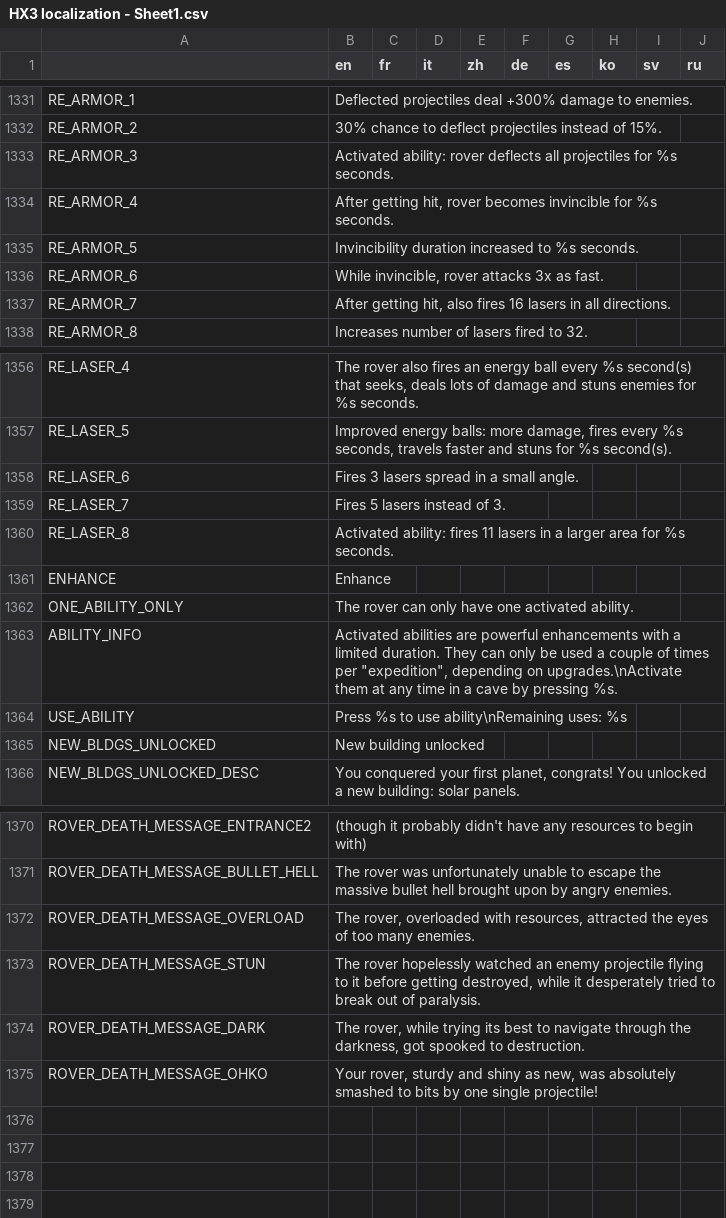
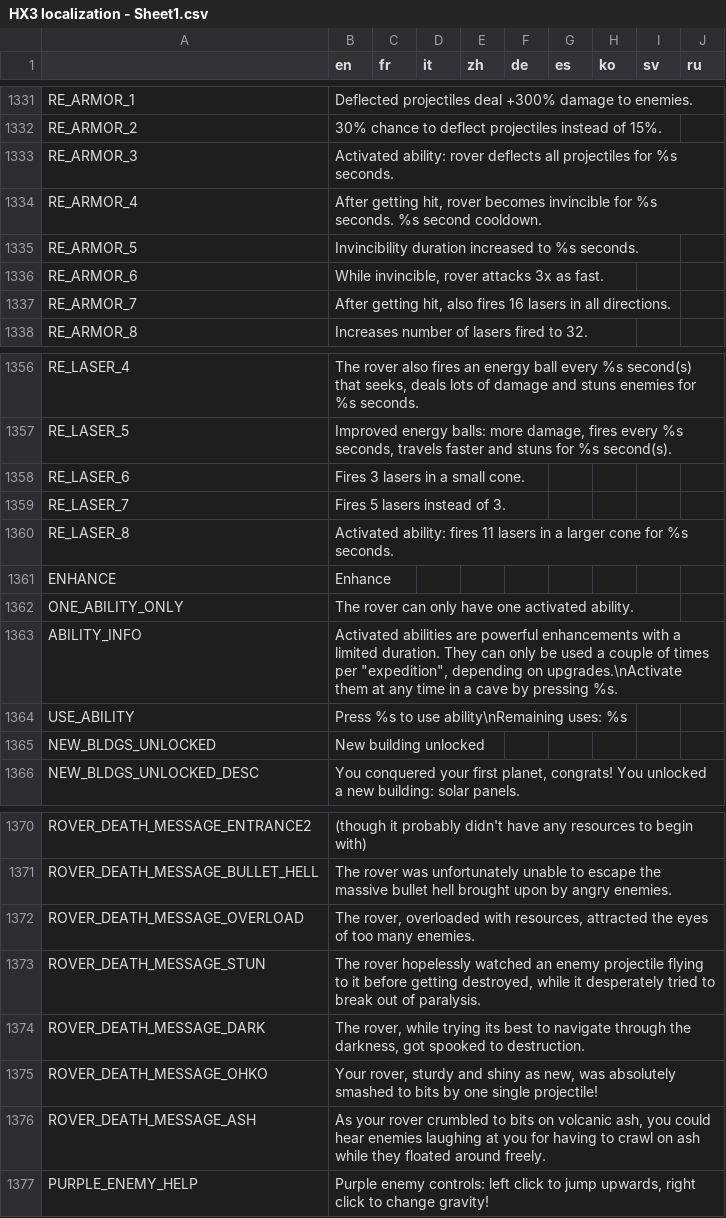
Before and after one commit to Apple0726/helixteus-3, a CSV file: Text/HX3 localization - Sheet1.csv, drawn as a sheet; only a part is shown, gaps mark what is left out.

```diff
--- a/Text/HX3 localization - Sheet1.csv
+++ b/Text/HX3 localization - Sheet1.csv
@@ -1333,3 +1333,3 @@ RE_ARMOR_2,30% chance to deflect projectiles instead of 15%.,,,,,,,,
 RE_ARMOR_3,Activated ability: rover deflects all projectiles for %s seconds.,,,,,,,,
-RE_ARMOR_4,"After getting hit, rover becomes invincible for %s seconds.",,,,,,,,
+RE_ARMOR_4,"After getting hit, rover becomes invincible for %s seconds. %s second cooldown.",,,,,,,,
 RE_ARMOR_5,Invincibility duration increased to %s seconds.,,,,,,,,
@@ -1357,5 +1357,5 @@ RE_LASER_4,"The rover also fires an energy ball every %s second(s) that seeks, d
 RE_LASER_5,"Improved energy balls: more damage, fires every %s seconds, travels faster and stuns for %s second(s).",,,,,,,,
-RE_LASER_6,Fires 3 lasers spread in a small angle.,,,,,,,,
+RE_LASER_6,Fires 3 lasers in a small cone.,,,,,,,,
 RE_LASER_7,Fires 5 lasers instead of 3.,,,,,,,,
-RE_LASER_8,Activated ability: fires 11 lasers in a larger area for %s seconds.,,,,,,,,
+RE_LASER_8,Activated ability: fires 11 lasers in a larger cone for %s seconds.,,,,,,,,
 ENHANCE,Enhance,,,,,,,,
@@ -1375 +1375,3 @@ ROVER_DEATH_MESSAGE_DARK,"The rover, while trying its best to navigate through t
 ROVER_DEATH_MESSAGE_OHKO,"Your rover, sturdy and shiny as new, was absolutely smashed to bits by one single projectile!",,,,,,,,
+ROVER_DEATH_MESSAGE_ASH,"As your rover crumbled to bits on volcanic ash, you could hear enemies laughing at you for having to crawl on ash while they floated around freely.",,,,,,,,
+PURPLE_ENEMY_HELP,"Purple enemy controls: left click to jump upwards, right click to change gravity!",,,,,,,,
```
Also changed, not shown: 18 other files.
